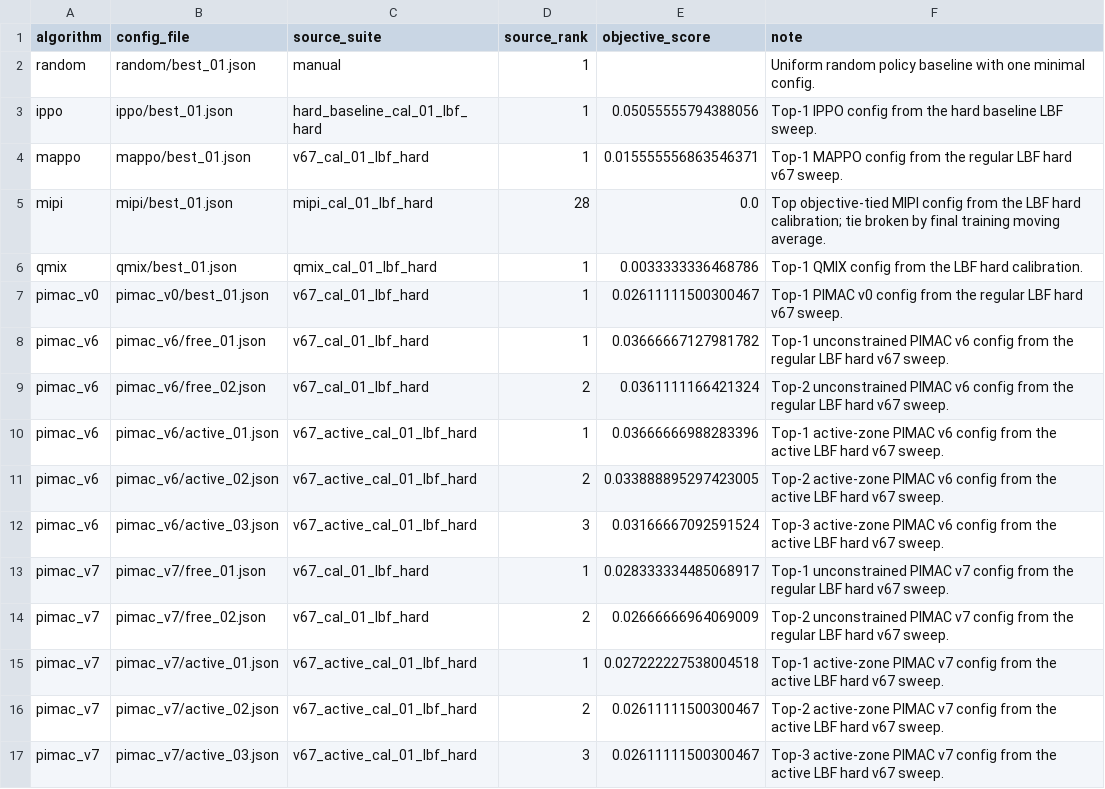
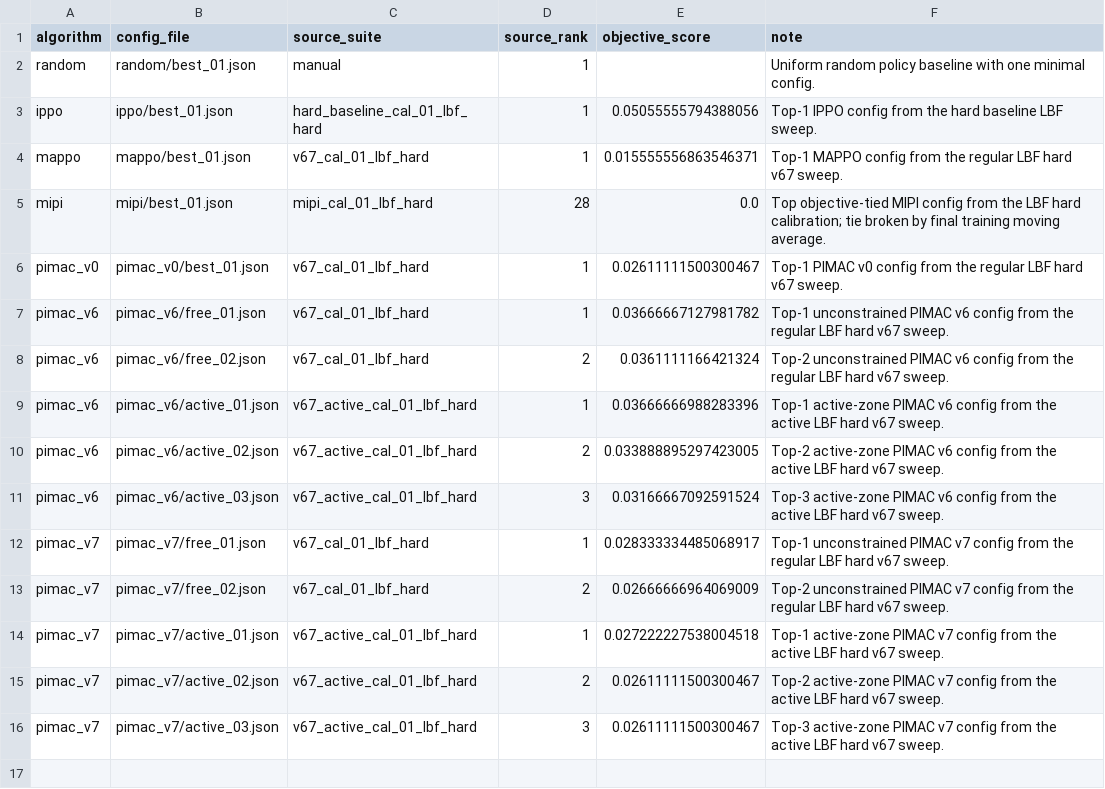
Before and after one commit to aonurakman/pimac, a CSV file: lbf_hard/configs/manifest.csv, drawn as a sheet.

```diff
--- a/lbf_hard/configs/manifest.csv
+++ b/lbf_hard/configs/manifest.csv
@@ -5,3 +5,2 @@ mappo,mappo/best_01.json,v67_cal_01_lbf_hard,1,0.015555556863546371,Top-1 MAPPO
 mipi,mipi/best_01.json,mipi_cal_01_lbf_hard,28,0.0,Top objective-tied MIPI config from the LBF hard calibration; tie broken by final training moving average.
-qmix,qmix/best_01.json,qmix_cal_01_lbf_hard,1,0.0033333336468786,Top-1 QMIX config from the LBF hard calibration.
 pimac_v0,pimac_v0/best_01.json,v67_cal_01_lbf_hard,1,0.02611111500300467,Top-1 PIMAC v0 config from the regular LBF hard v67 sweep.
```
Also changed, not shown: robotic_warehouse_dynamic/configs/manifest.csv, simple_spread_dynamic_hard/configs/manifest.csv.
